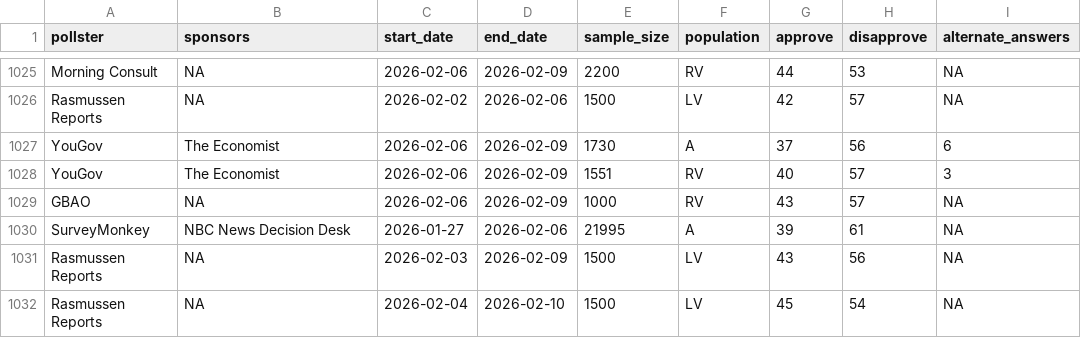
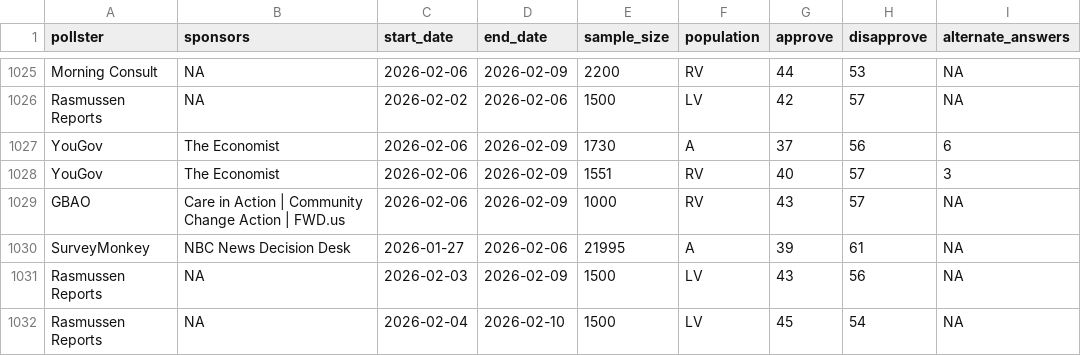
Before and after one commit to Hackquantumcpp/snoutcounter-backend, a CSV file: data/president_approval_polls.csv, drawn as a sheet; only a part is shown, gaps mark what is left out; the diff covers the shown part only; the diff names each change by its address in the sheet, - before the commit and + after, or states it on an @@ line.

```diff
--- a/data/president_approval_polls.csv
+++ b/data/president_approval_polls.csv
-B1029 (sponsors): NA
+B1029 (sponsors): Care in Action | Community Change Action | FWD.us
```
Also changed, not shown: 3 added rows elsewhere in this file, averages/presidential_issue_approvals.csv, data/president_issue_approval_polls.csv, 8 other files.
